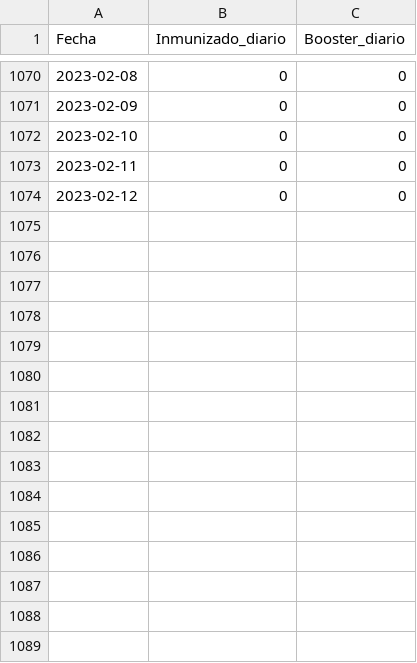
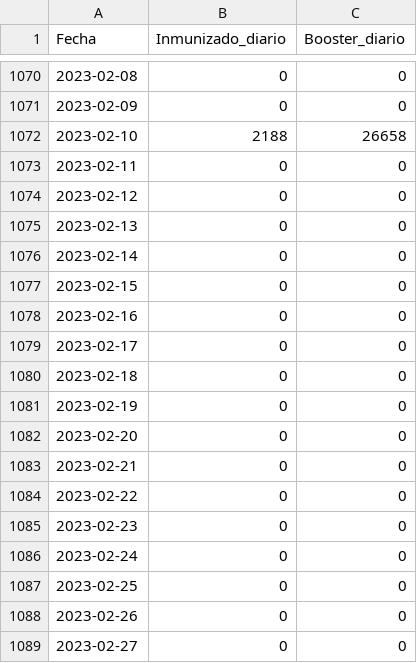
Before and after one commit to NeryC/EPYModelBack, a CSV file: public/data/Inmunizado_diarios.csv, drawn as a sheet; only a part is shown, gaps mark what is left out.

```diff
--- a/public/data/Inmunizado_diarios.csv
+++ b/public/data/Inmunizado_diarios.csv
@@ -1071,4 +1071,19 @@
 2023-02-09,0,0
-2023-02-10,0,0
+2023-02-10,2188,26658
 2023-02-11,0,0
 2023-02-12,0,0
+2023-02-13,0,0
+2023-02-14,0,0
+2023-02-15,0,0
+2023-02-16,0,0
+2023-02-17,0,0
+2023-02-18,0,0
+2023-02-19,0,0
+2023-02-20,0,0
+2023-02-21,0,0
+2023-02-22,0,0
+2023-02-23,0,0
+2023-02-24,0,0
+2023-02-25,0,0
+2023-02-26,0,0
+2023-02-27,0,0
```
Also changed, not shown: public/data/Fallecidos_diarios_revisado.csv, public/data/Rnumber.csv, 31 other files.
